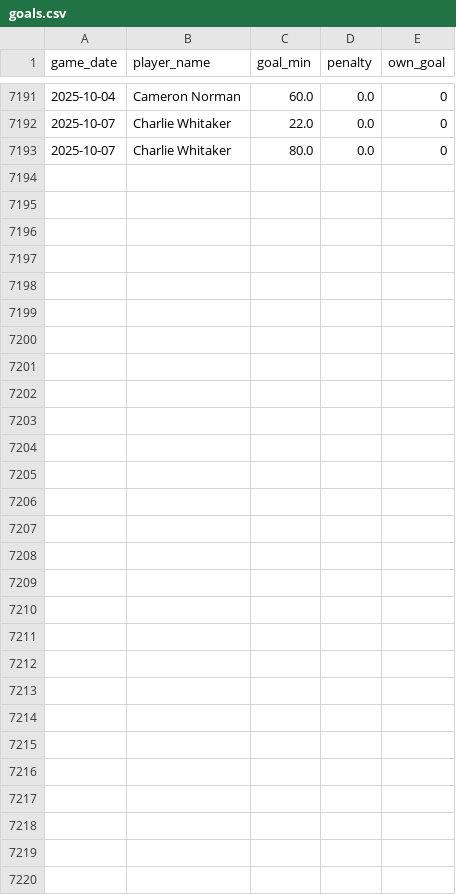
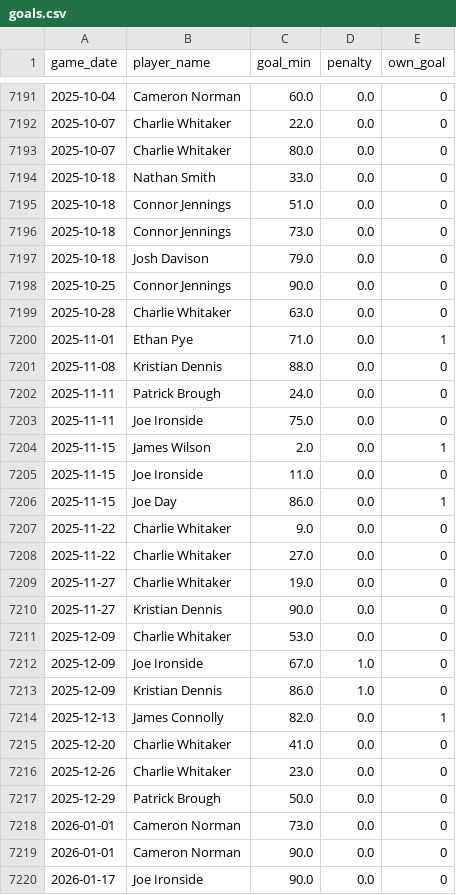
Before and after one commit to petebrown/pre-2023-data-prep, a CSV file: data/goals.csv, drawn as a sheet; only a part is shown, gaps mark what is left out; the diff covers the shown part only; the diff names each change by its address in the sheet, - before the commit and + after, or states it on an @@ line.

```diff
--- a/data/goals.csv
+++ b/data/goals.csv
+row 7194: 2025-10-18 | Nathan Smith | 33.0 | 0.0 | 0
+row 7195: 2025-10-18 | Connor Jennings | 51.0 | 0.0 | 0
+row 7196: 2025-10-18 | Connor Jennings | 73.0 | 0.0 | 0
+row 7197: 2025-10-18 | Josh Davison | 79.0 | 0.0 | 0
+row 7198: 2025-10-25 | Connor Jennings | 90.0 | 0.0 | 0
+row 7199: 2025-10-28 | Charlie Whitaker | 63.0 | 0.0 | 0
+row 7200: 2025-11-01 | Ethan Pye | 71.0 | 0.0 | 1
+row 7201: 2025-11-08 | Kristian Dennis | 88.0 | 0.0 | 0
+row 7202: 2025-11-11 | Patrick Brough | 24.0 | 0.0 | 0
+row 7203: 2025-11-11 | Joe Ironside | 75.0 | 0.0 | 0
+row 7204: 2025-11-15 | James Wilson | 2.0 | 0.0 | 1
+row 7205: 2025-11-15 | Joe Ironside | 11.0 | 0.0 | 0
+row 7206: 2025-11-15 | Joe Day | 86.0 | 0.0 | 1
+row 7207: 2025-11-22 | Charlie Whitaker | 9.0 | 0.0 | 0
+row 7208: 2025-11-22 | Charlie Whitaker | 27.0 | 0.0 | 0
+row 7209: 2025-11-27 | Charlie Whitaker | 19.0 | 0.0 | 0
+row 7210: 2025-11-27 | Kristian Dennis | 90.0 | 0.0 | 0
+row 7211: 2025-12-09 | Charlie Whitaker | 53.0 | 0.0 | 0
+row 7212: 2025-12-09 | Joe Ironside | 67.0 | 1.0 | 0
+row 7213: 2025-12-09 | Kristian Dennis | 86.0 | 1.0 | 0
+row 7214: 2025-12-13 | James Connolly | 82.0 | 0.0 | 1
+row 7215: 2025-12-20 | Charlie Whitaker | 41.0 | 0.0 | 0
+row 7216: 2025-12-26 | Charlie Whitaker | 23.0 | 0.0 | 0
+row 7217: 2025-12-29 | Patrick Brough | 50.0 | 0.0 | 0
+row 7218: 2026-01-01 | Cameron Norman | 73.0 | 0.0 | 0
+row 7219: 2026-01-01 | Cameron Norman | 90.0 | 0.0 | 0
+row 7220: 2026-01-17 | Joe Ironside | 90.0 | 0.0 | 0
```
Also changed, not shown: 4 moved rows elsewhere in this file, data/player_dobs.csv, data/results.csv, 5 other files.
